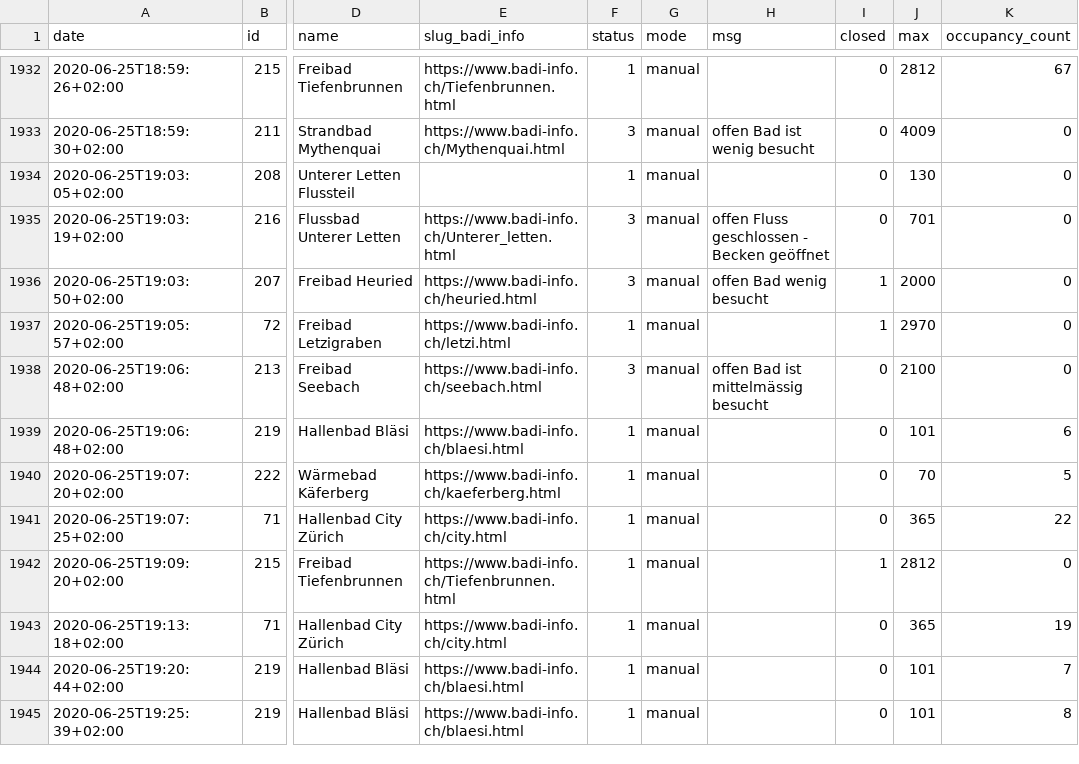
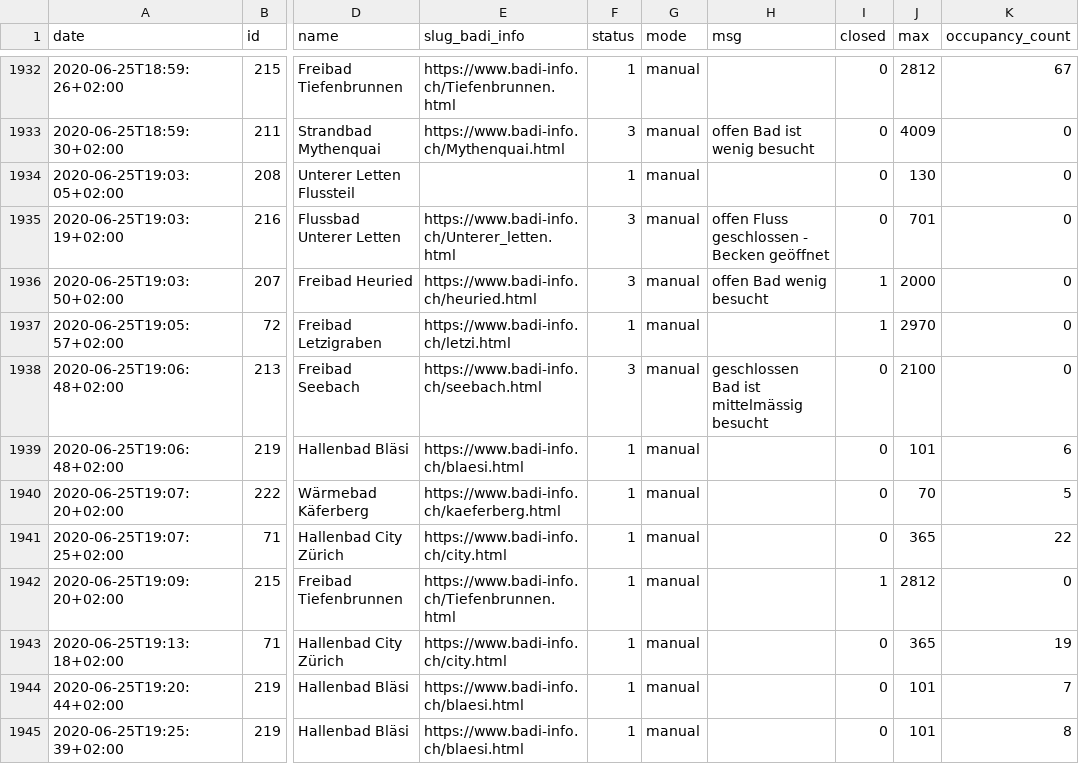
Before and after one commit to opendatazurich/opendatazurich.github.io, a CSV file: automation/badi-counter/badi_counter.csv, drawn as a sheet; only a part is shown, gaps mark what is left out; the diff names each change by its address in the sheet, - before the commit and + after, or states it on an @@ line.

Commit message:
Update badi_counter.csv with latest data

```diff
--- a/automation/badi-counter/badi_counter.csv
+++ b/automation/badi-counter/badi_counter.csv
-H1938 (msg): offen Bad ist mittelmässig besucht
+H1938 (msg): geschlossen Bad ist mittelmässig besucht
```
